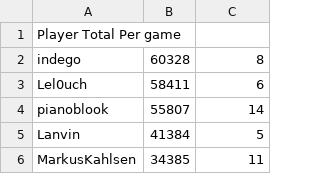
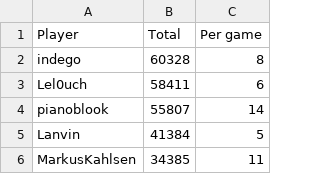
Before and after one commit to Aigul9/hanabi-stats, a TSV file: output/notes_count_sorted.tsv, drawn as a sheet; only a part is shown.

Commit message:
update tab

```diff
--- a/output/notes_count_sorted.tsv
+++ b/output/notes_count_sorted.tsv
@@ -1,2 +1,2 @@
-Player  Total   Per game
+Player	Total	Per game
 indego	60328	8
```
